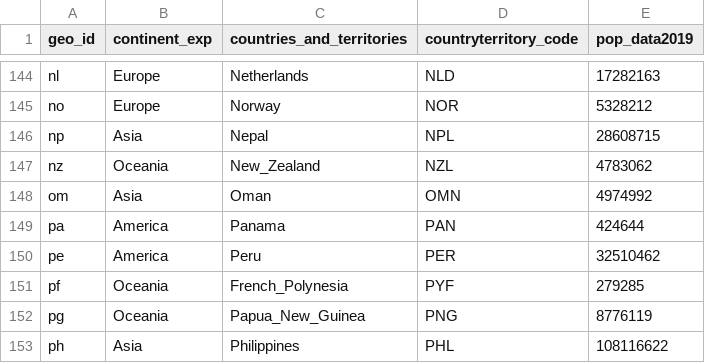
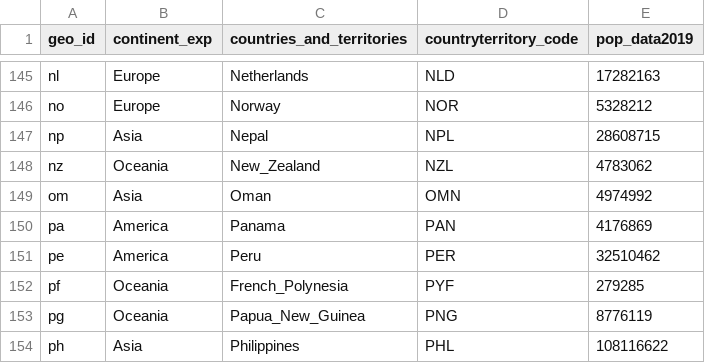
Before and after one commit to abdullahi4/ddf--ecdc--covid_19_geographic_distribution, a CSV file: ddf--entities--geo_id.csv, drawn as a sheet; only a part is shown, gaps mark what is left out; the diff covers the shown part only.

```diff
--- a/ddf--entities--geo_id.csv
+++ b/ddf--entities--geo_id.csv
@@ -148,3 +149,3 @@ nz,Oceania,New_Zealand,NZL,4783062
 om,Asia,Oman,OMN,4974992
-pa,America,Panama,PAN,424644
+pa,America,Panama,PAN,4176869
 pe,America,Peru,PER,32510462
```
Also changed, not shown: 4 added rows and 4 edited cells elsewhere in this file, ddf--concepts.csv, 3 other files.
